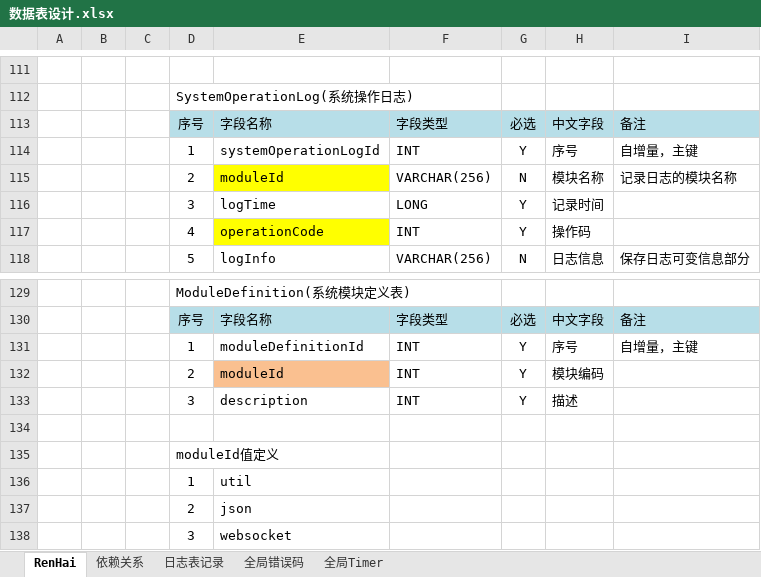
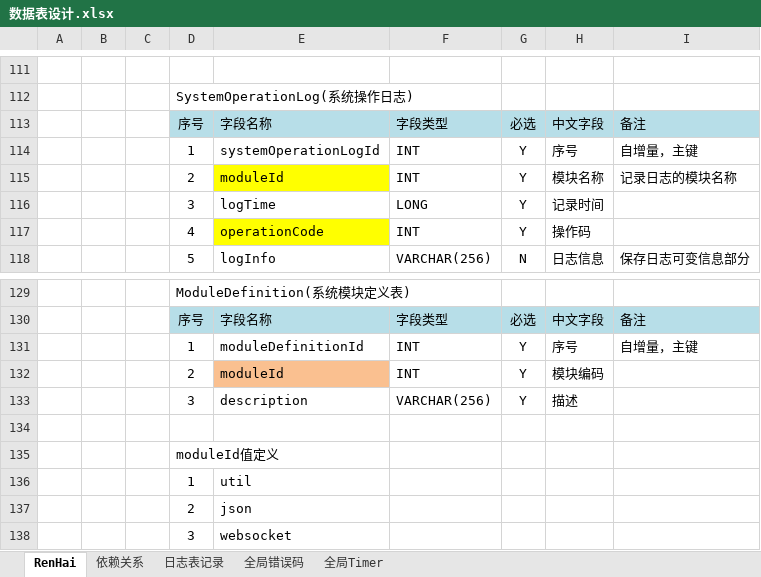
Before and after one commit to simplelifestudio/RenHai, an Excel workbook: Documents/数据表设计.xlsx, sheet RenHai, drawn as a sheet; only a part is shown, gaps mark what is left out; values as stored, in another font and other column widths than the file's, no borders; the diff names each change by its address in the sheet, - before the commit and + after, or states it on an @@ line.

Commit message:
小改动，修正两个字段的类型错误

```diff
--- a/Documents/数据表设计.xlsx (sheet RenHai)
+++ b/Documents/数据表设计.xlsx (sheet RenHai)
-F115: VARCHAR(256)
+F115: INT
-G115: N
+G115: Y
-F133: INT
+F133: VARCHAR(256)
```
